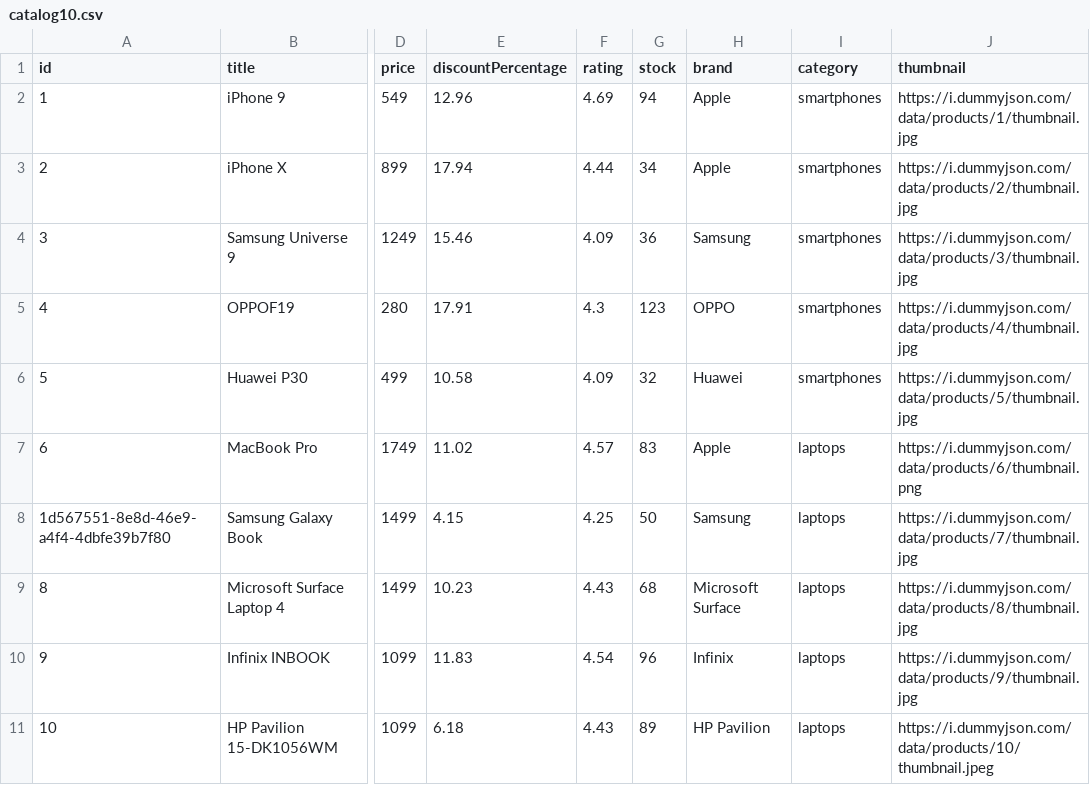
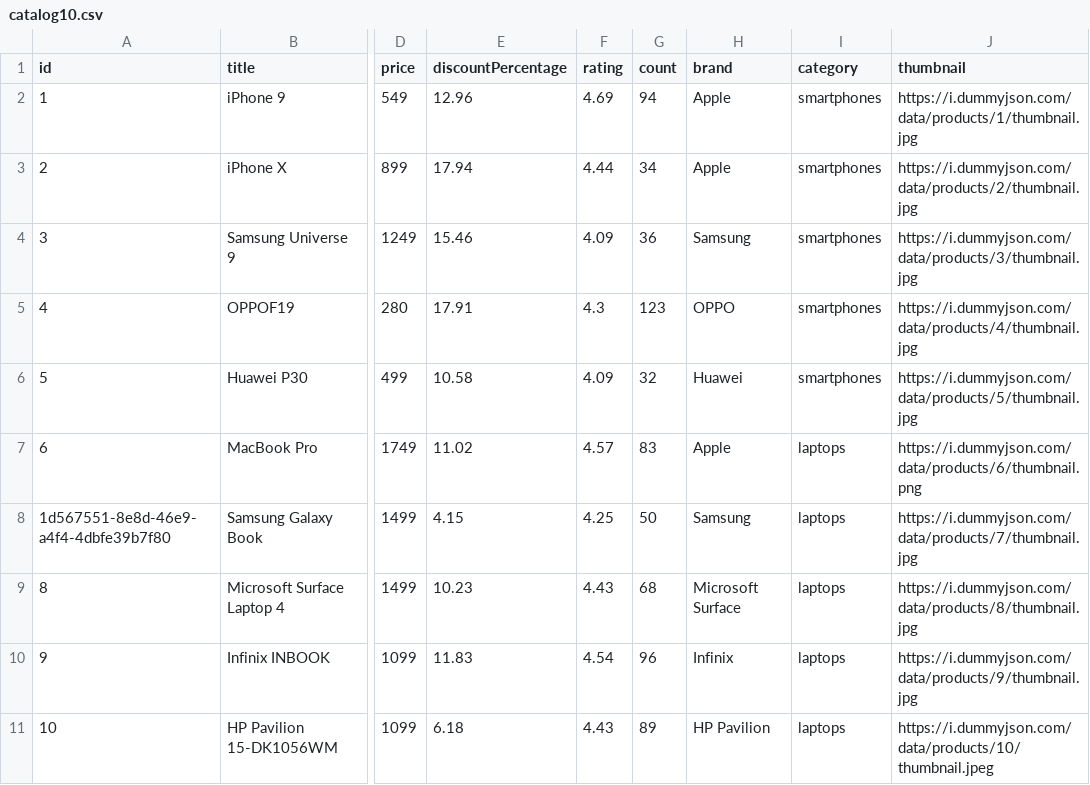
Before and after one commit to vasily-mishanin/backend-rss-aws-developer, a CSV file: ProductService/resources/mockData/catalog10.csv, drawn as a sheet; only a part is shown, gaps mark what is left out; the diff names each change by its address in the sheet, - before the commit and + after, or states it on an @@ line.

Commit message:
refactor: catalogBatchProcess - add check if item exists

```diff
--- a/ProductService/resources/mockData/catalog10.csv
+++ b/ProductService/resources/mockData/catalog10.csv
-G1: stock
+G1: count
```
Also changed, not shown: ProductService/resources/mockData/catalog3.csv, 4 other files.
